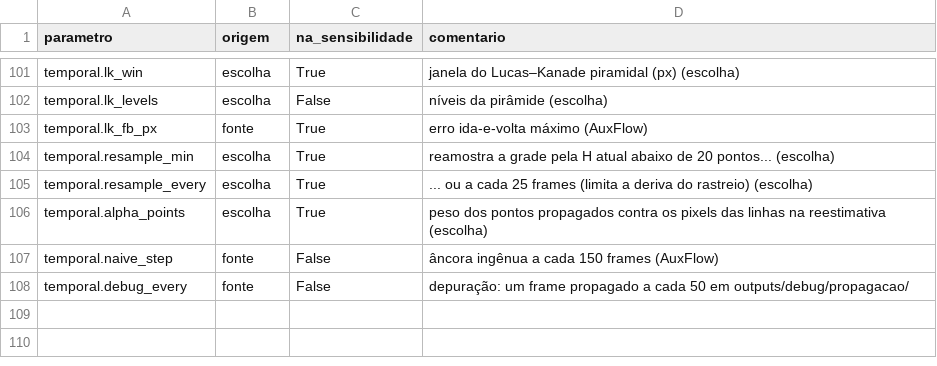
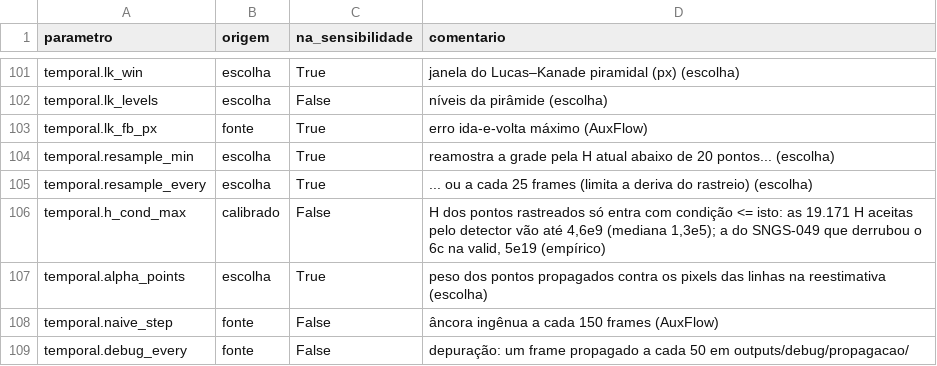
Before and after one commit to victorvp9/Projeto-PDI, a CSV file: outputs/auditoria_config.csv, drawn as a sheet; only a part is shown, gaps mark what is left out.

```diff
--- a/outputs/auditoria_config.csv
+++ b/outputs/auditoria_config.csv
@@ -105,2 +105,3 @@ temporal.resample_min,escolha,True,reamostra a grade pela H atual abaixo de 20 p
 temporal.resample_every,escolha,True,... ou a cada 25 frames (limita a deriva do rastreio) (escolha)
+temporal.h_cond_max,calibrado,False,"H dos pontos rastreados só entra com condição <= isto: as 19.171 H aceitas pelo detector vão até 4,6e9 (mediana 1,3e5); a do SNGS-049 que derrubou o 6c na valid, 5e19 (empírico)"
 temporal.alpha_points,escolha,True,peso dos pontos propagados contra os pixels das linhas na reestimativa (escolha)
```
Also changed, not shown: 15 other files.
